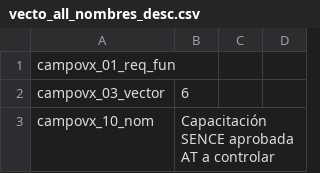
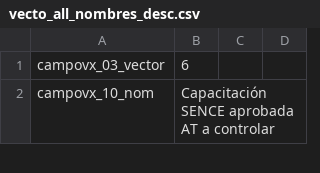
Before and after one commit to rygohead/vx, a CSV file: vecto_all_nombres_desc.csv, drawn as a sheet; only a part is shown; the diff names each change by its address in the sheet, - before the commit and + after, or states it on an @@ line.

Commit message:
Update vecto_all_nombres_desc.csv

```diff
--- a/vecto_all_nombres_desc.csv
+++ b/vecto_all_nombres_desc.csv
-row 1: campovx_01_req_fun
```
